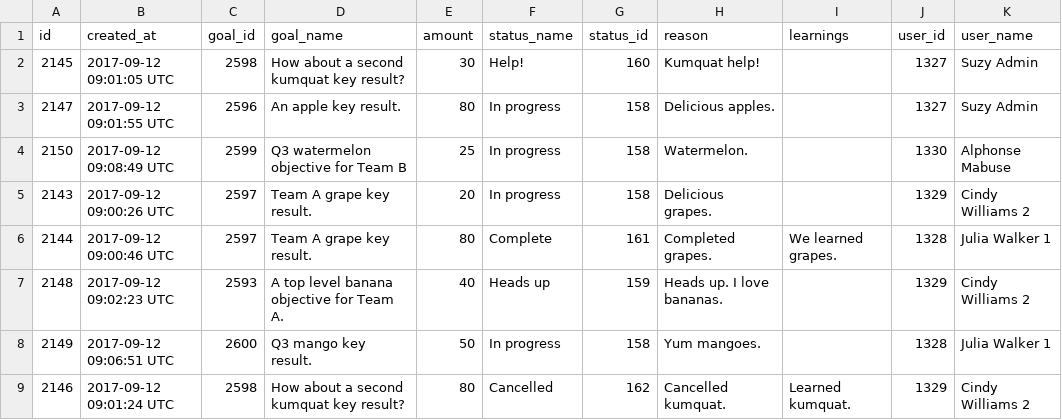
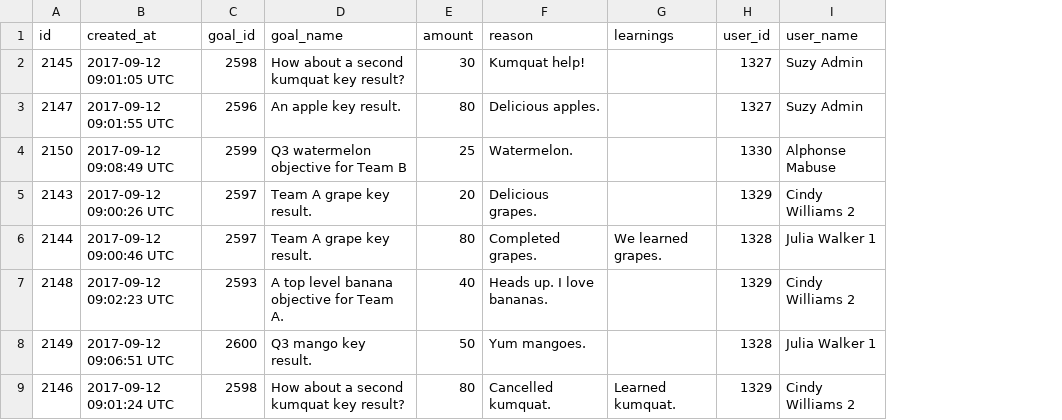
Before and after one commit to newsmary/goalie, a CSV file: features/sample_csvs/scores.csv, drawn as a sheet; the diff names each change by its address in the sheet, - before the commit and + after, or states it on an @@ line.

Commit message:
Mega-commit for new functionality where status is determined by confidence (for active goals) or delivery (for finished goals)

```diff
--- a/features/sample_csvs/scores.csv
+++ b/features/sample_csvs/scores.csv
-column F (status_name), rows 2-9: Help! | In progress | In progress | In progress | Complete | Heads up | In progress | Cancelled
-column G (status_id), rows 2-9: 160 | 158 | 158 | 158 | 161 | 159 | 158 | 162
```
Also changed, not shown: 23 other files.
